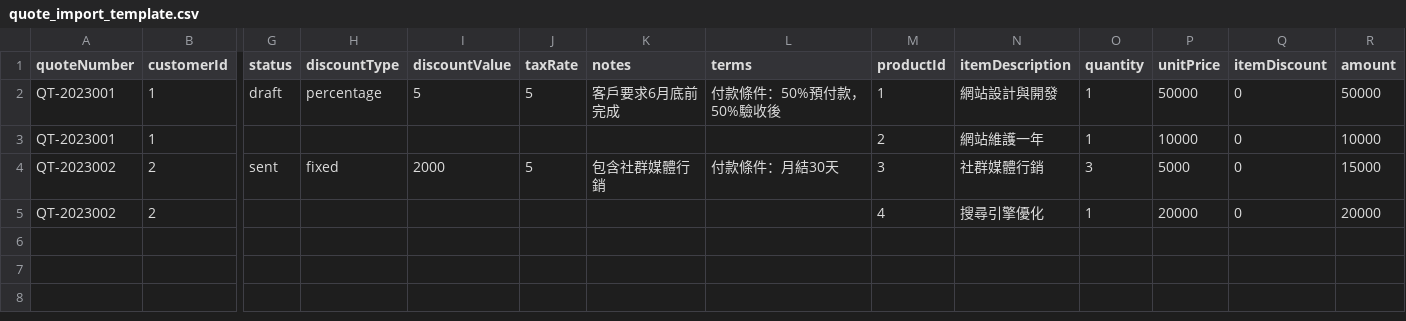
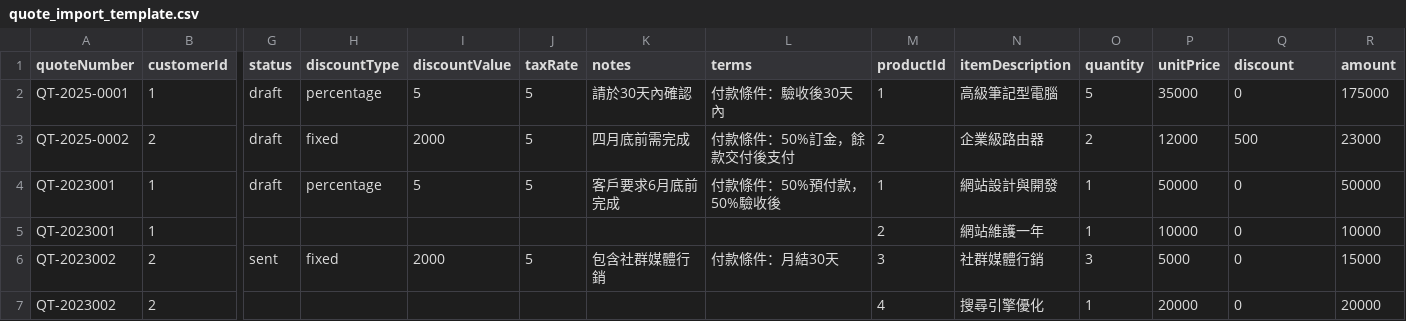
Before and after one commit to Pchyan/WEB-based-Quotation-Management-System-v3, a CSV file: public/templates/quote_import_template.csv, drawn as a sheet; only a part is shown, gaps mark what is left out; rows hold the shown columns only; the diff names each change by its address in the sheet, - before the commit and + after, or states it on an @@ line.

```diff
--- a/public/templates/quote_import_template.csv
+++ b/public/templates/quote_import_template.csv
-Q1: itemDiscount
+Q1: discount
+row 2: QT-2025-0001 | 1 | draft | percentage | 5 | 5 | 請於30天內確認 | 付款條件：驗收後30天內 | 1 | 高級筆記型電腦 | 5 | 35000 | 0 | 175000
+row 3: QT-2025-0002 | 2 | draft | fixed | 2000 | 5 | 四月底前需完成 | 付款條件：50%訂金，餘款交付後支付 | 2 | 企業級路由器 | 2 | 12000 | 500 | 23000
```
Also changed, not shown: public/templates/customer_import_template.csv, public/templates/product_import_template.csv, 21 other files.
